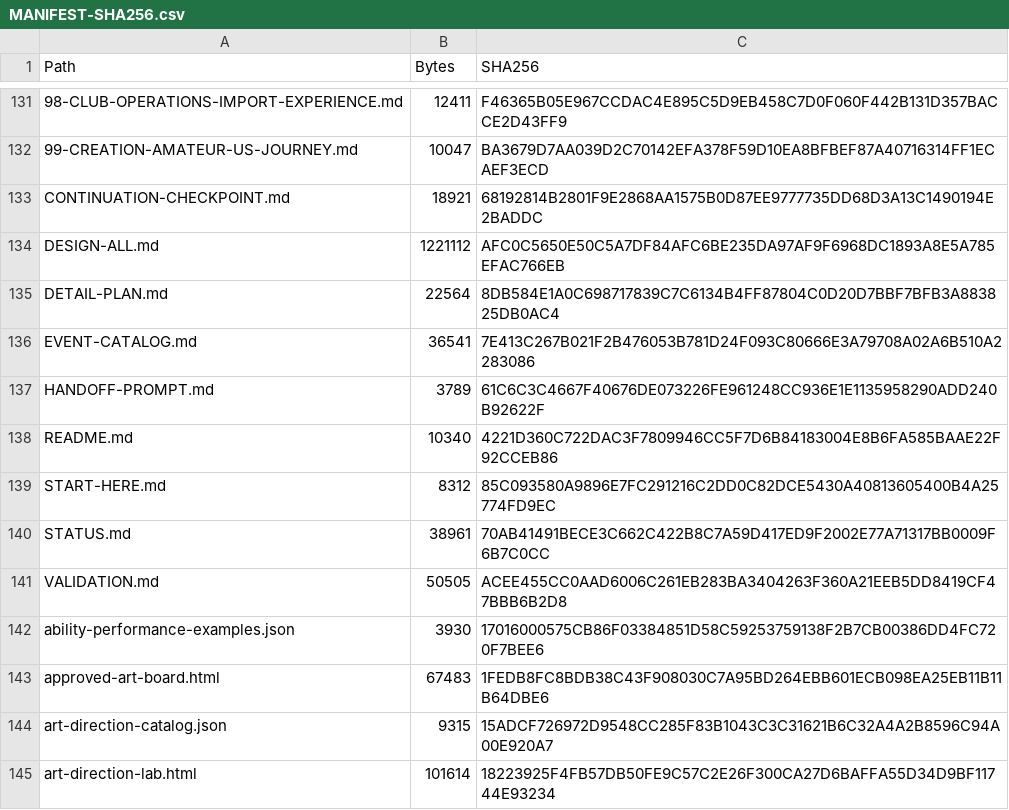
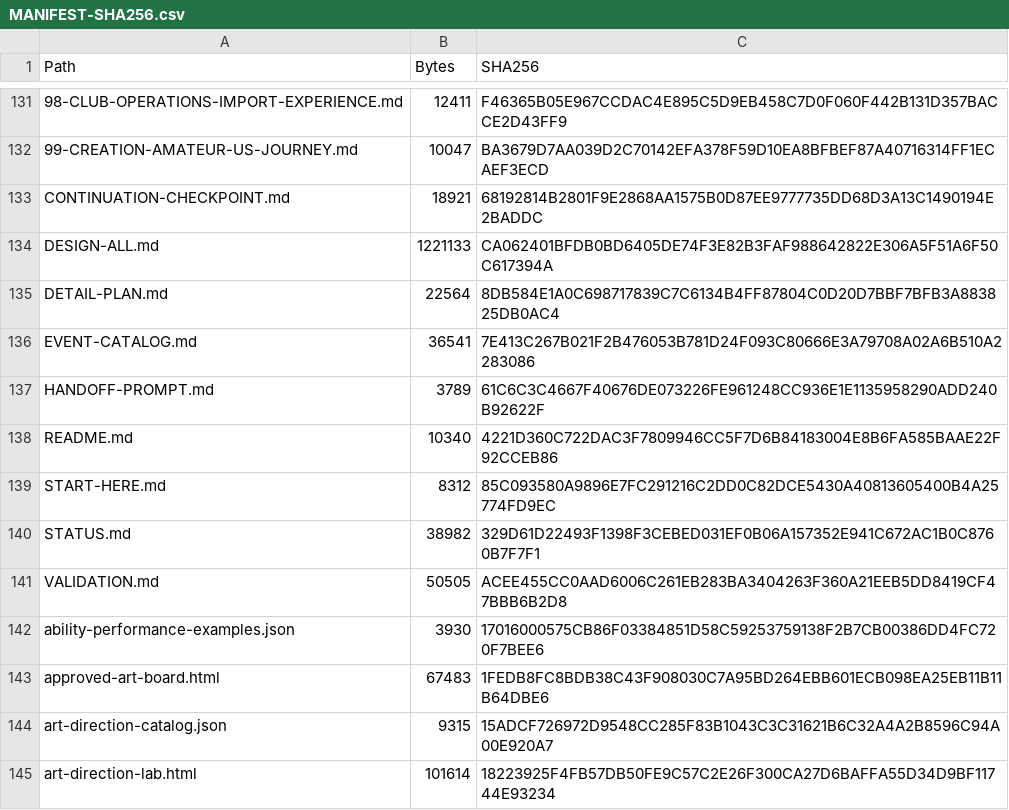
Before and after one commit to bossxor/baseball_Career, a CSV file: docs/design/MANIFEST-SHA256.csv, drawn as a sheet; only a part is shown, gaps mark what is left out; the diff names each change by its address in the sheet, - before the commit and + after, or states it on an @@ line.

```diff
--- a/docs/design/MANIFEST-SHA256.csv
+++ b/docs/design/MANIFEST-SHA256.csv
-B134 (Bytes): 1221112
+B134 (Bytes): 1221133
-C134 (SHA256): AFC0C5650E50C5A7DF84AFC6BE235DA97AF9F6968DC1893A8E5A785EFAC766EB
+C134 (SHA256): CA062401BFDB0BD6405DE74F3E82B3FAF988642822E306A5F51A6F50C617394A
-B140 (Bytes): 38961
+B140 (Bytes): 38982
-C140 (SHA256): 70AB41491BECE3C662C422B8C7A59D417ED9F2002E77A71317BB0009F6B7C0CC
+C140 (SHA256): 329D61D22493F1398F3CEBED031EF0B06A157352E941C672AC1B0C8760B7F7F1
```
Also changed, not shown: 8 other files.
